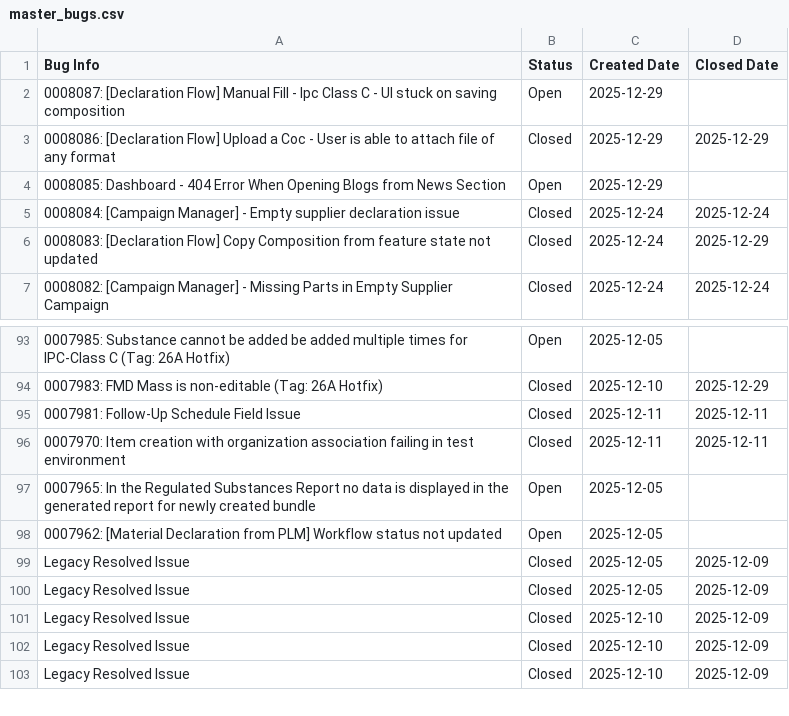
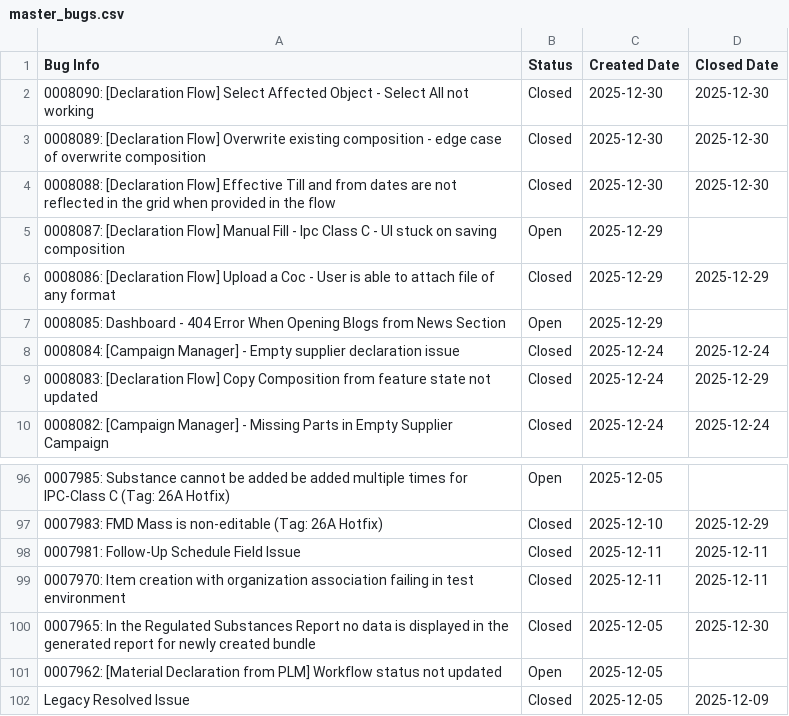
Before and after one commit to HZM-W/my-dashboard, a CSV file: 26A_Report/master_bugs.csv, drawn as a sheet; only a part is shown, gaps mark what is left out; the shorter side is filled out with more unchanged rows.

```diff
--- a/26A_Report/master_bugs.csv
+++ b/26A_Report/master_bugs.csv
@@ -1,2 +1,5 @@
 Bug Info,Status,Created Date,Closed Date
+0008090: [Declaration Flow] Select Affected Object - Select All not working,Closed,2025-12-30,2025-12-30
+0008089: [Declaration Flow] Overwrite existing composition - edge case of overwrite composition,Closed,2025-12-30,2025-12-30
+0008088: [Declaration Flow] Effective Till and from dates are not reflected in the grid when provided in the flow,Closed,2025-12-30,2025-12-30
 0008087: [Declaration Flow] Manual Fill - Ipc Class C - UI stuck on saving composition,Open,2025-12-29,
@@ -96,3 +99,3 @@ Bug Info,Status,Created Date,Closed Date
 0007970: Item creation with organization association failing in test environment,Closed,2025-12-11,2025-12-11
-0007965: In the Regulated Substances Report no data is displayed in the generated report for newly created bundle,Open,2025-12-05,
+0007965: In the Regulated Substances Report no data is displayed in the generated report for newly created bundle,Closed,2025-12-05,2025-12-30
 0007962: [Material Declaration from PLM] Workflow status not updated,Open,2025-12-05,
```
Also changed, not shown: 26A_Report/bugs.csv, 26A_Report/dateClosevsNew.csv.
